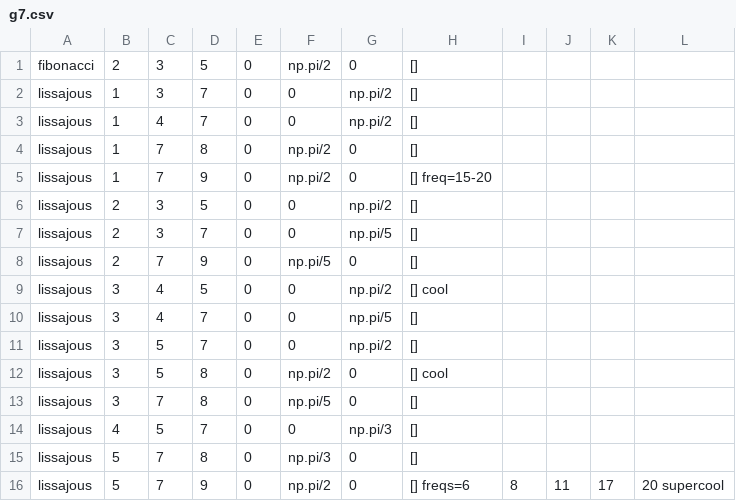
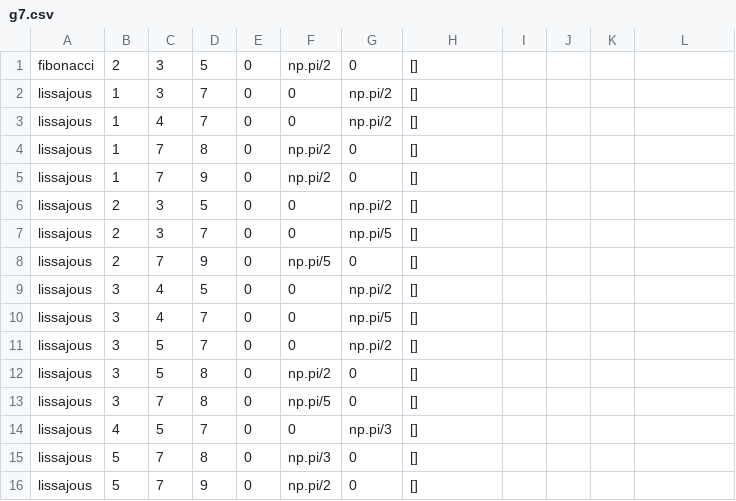
Before and after one commit to appliedgeometry/EuLearn_db, a CSV file: DatabaseGenerator/EuLearn_knots/g7.csv, drawn as a sheet.

Commit message:
Update g7.csv

```diff
--- a/DatabaseGenerator/EuLearn_knots/g7.csv
+++ b/DatabaseGenerator/EuLearn_knots/g7.csv
@@ -4,3 +4,3 @@ lissajous,1,4,7, 0,0,np.pi/2,[]
 lissajous,1,7,8, 0,np.pi/2,0,[]
-lissajous,1,7,9, 0,np.pi/2,0,[] freq=15-20
+lissajous,1,7,9, 0,np.pi/2,0,[]
 lissajous,2,3,5, 0,0,np.pi/2,[]
@@ -8,6 +8,6 @@ lissajous,2,3,7, 0,0,np.pi/5,[]
 lissajous,2,7,9, 0,np.pi/5,0,[]
-lissajous,3,4,5, 0,0,np.pi/2,[] cool
+lissajous,3,4,5, 0,0,np.pi/2,[]
 lissajous,3,4,7, 0,0,np.pi/5,[]
 lissajous,3,5,7, 0,0,np.pi/2,[]
-lissajous,3,5,8, 0,np.pi/2,0,[] cool
+lissajous,3,5,8, 0,np.pi/2,0,[]
 lissajous,3,7,8, 0,np.pi/5,0,[]
@@ -15,2 +15,2 @@ lissajous,4,5,7, 0,0,np.pi/3,[]
 lissajous,5,7,8, 0,np.pi/3,0,[]
-lissajous,5,7,9, 0,np.pi/2,0,[] freqs=6,8,11,17,20 supercool
+lissajous,5,7,9, 0,np.pi/2,0,[]
```
